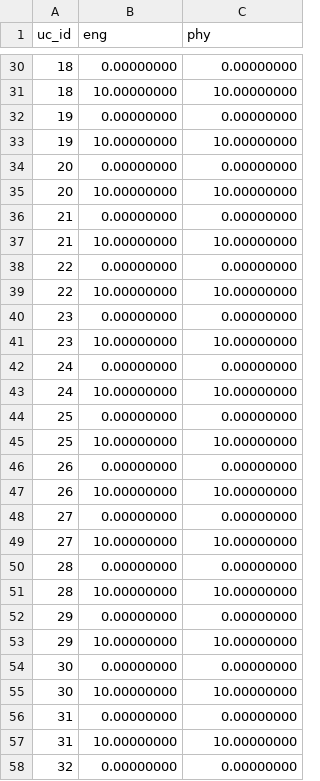
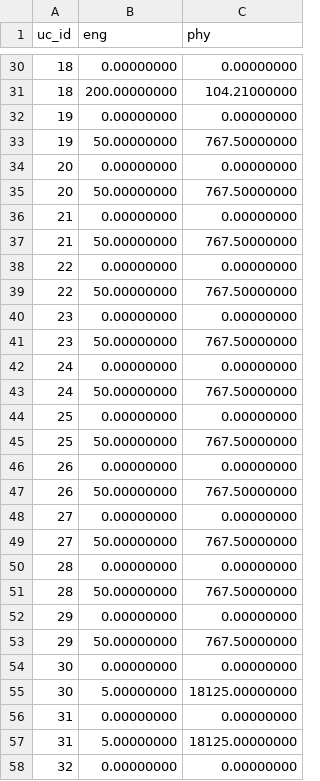
Before and after one commit to DiamondLightSource/pytac, a CSV file: src/pytac/data/49/uc_pchip_data.csv, drawn as a sheet; only a part is shown, gaps mark what is left out; the diff covers the shown part only.

```diff
--- a/src/pytac/data/49/uc_pchip_data.csv
+++ b/src/pytac/data/49/uc_pchip_data.csv
@@ -30,29 +30,29 @@ uc_id,eng,phy
 18,0.00000000,0.00000000
-18,10.00000000,10.00000000
+18,200.00000000,104.21000000
 19,0.00000000,0.00000000
-19,10.00000000,10.00000000
+19,50.00000000,767.50000000
 20,0.00000000,0.00000000
-20,10.00000000,10.00000000
+20,50.00000000,767.50000000
 21,0.00000000,0.00000000
-21,10.00000000,10.00000000
+21,50.00000000,767.50000000
 22,0.00000000,0.00000000
-22,10.00000000,10.00000000
+22,50.00000000,767.50000000
 23,0.00000000,0.00000000
-23,10.00000000,10.00000000
+23,50.00000000,767.50000000
 24,0.00000000,0.00000000
-24,10.00000000,10.00000000
+24,50.00000000,767.50000000
 25,0.00000000,0.00000000
-25,10.00000000,10.00000000
+25,50.00000000,767.50000000
 26,0.00000000,0.00000000
-26,10.00000000,10.00000000
+26,50.00000000,767.50000000
 27,0.00000000,0.00000000
-27,10.00000000,10.00000000
+27,50.00000000,767.50000000
 28,0.00000000,0.00000000
-28,10.00000000,10.00000000
+28,50.00000000,767.50000000
 29,0.00000000,0.00000000
-29,10.00000000,10.00000000
+29,50.00000000,767.50000000
 30,0.00000000,0.00000000
-30,10.00000000,10.00000000
+30,5.00000000,18125.00000000
 31,0.00000000,0.00000000
-31,10.00000000,10.00000000
+31,5.00000000,18125.00000000
 32,0.00000000,0.00000000
```
Also changed, not shown: 32 edited cells elsewhere in this file, src/pytac/data/49/uc_poly_data.csv.
